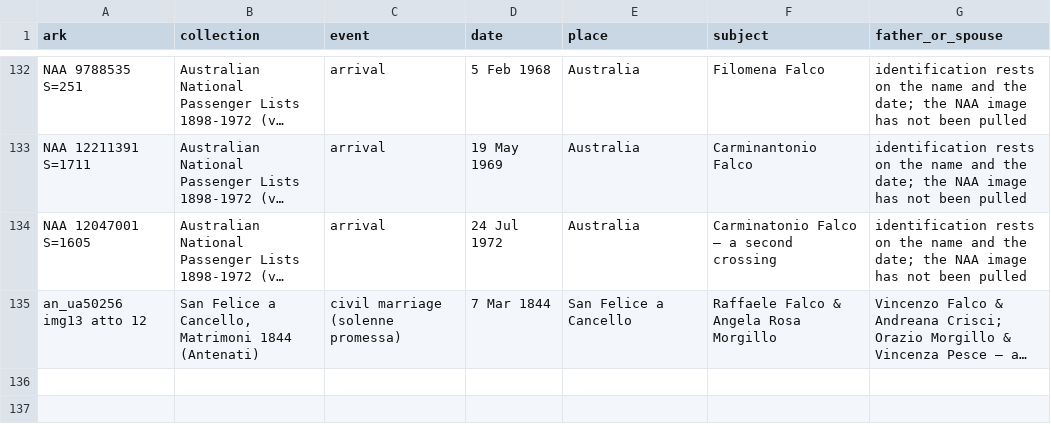
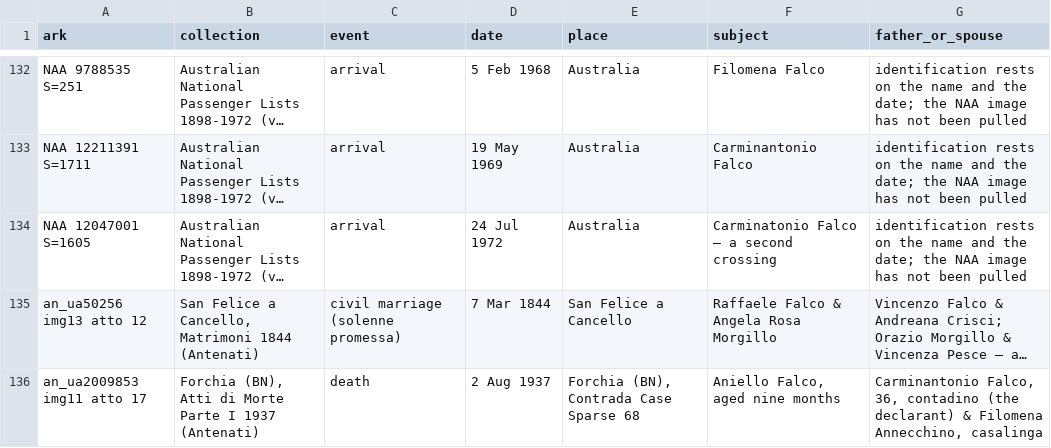
Before and after one commit to daviddef/TheFalco, a TSV file: data/record-citations.tsv, drawn as a sheet; only a part is shown, gaps mark what is left out; long unchanged cells end in …; the diff names each change by its address in the sheet, - before the commit and + after, or states it on an @@ line.

```diff
--- a/data/record-citations.tsv
+++ b/data/record-citations.tsv
+row 136: an_ua2009853 img11 atto 17 | Forchia (BN), Atti di Morte Parte I 1937 (Antenati) | death | 2 Aug 1937 | Forchia (BN), Contrada Case Sparse 68 | Aniello Falco, aged nine months | Carminantonio Falco, 36, contadino (the declarant) & Filomena Annecchino, casalinga
```
Also changed, not shown: 10 other files.
